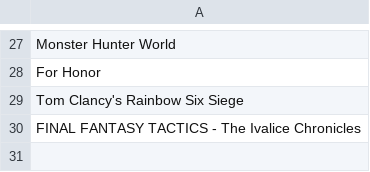
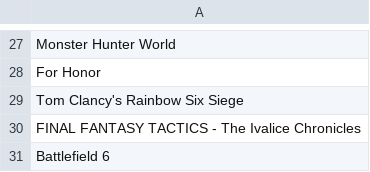
Before and after one commit to Recol/DLSS-Updater-Whitelist, a CSV file: whitelist.csv, drawn as a sheet; only a part is shown, gaps mark what is left out.

Commit message:
Add Battlefield 6 to the whitelist

```diff
--- a/whitelist.csv
+++ b/whitelist.csv
@@ -30 +30,2 @@ Tom Clancy's Rainbow Six Siege,
 FINAL FANTASY TACTICS - The Ivalice Chronicles,
+Battlefield 6,
```
